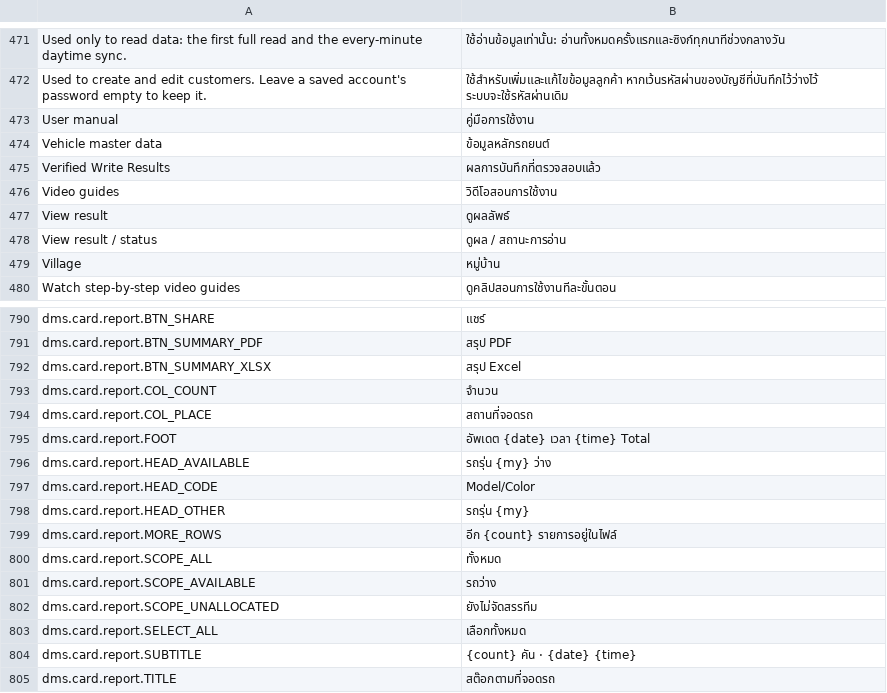
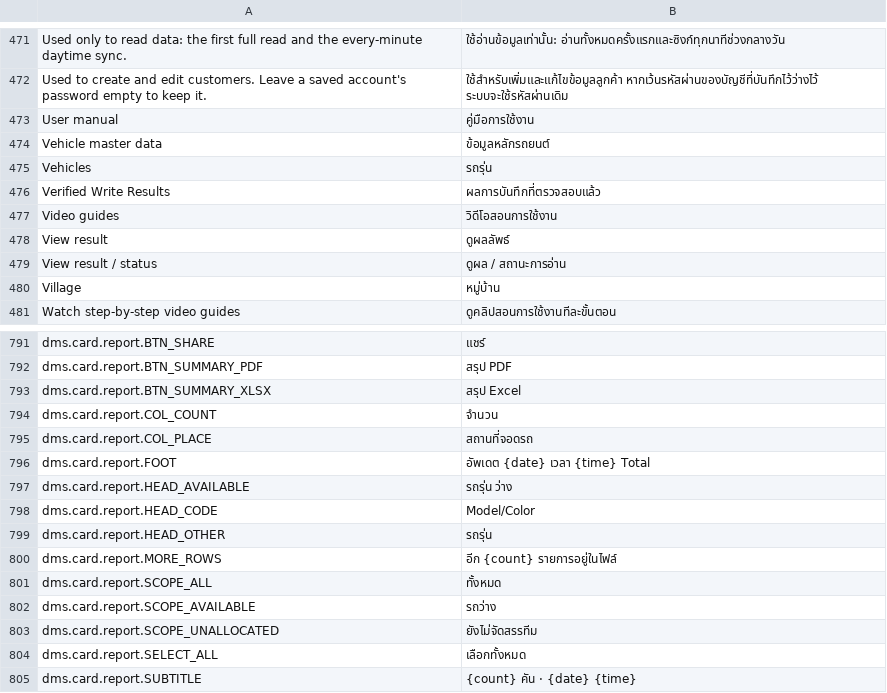
Before and after one commit to skin306152-star/pearnly, a CSV file: apps/pearnly_dms/pearnly_dms/translations/th.csv, drawn as a sheet; only a part is shown, gaps mark what is left out; the shorter side is filled out with more unchanged rows.

Commit message:
fix: the stock report header no longer carries the model year (YY MY) in the picture, PDF or Excel

```diff
--- a/apps/pearnly_dms/pearnly_dms/translations/th.csv
+++ b/apps/pearnly_dms/pearnly_dms/translations/th.csv
@@ -488,2 +488,3 @@ User manual,คู่มือการใช้งาน
 Vehicle master data,ข้อมูลหลักรถยนต์
+Vehicles,รถรุ่น
 Verified Write Results,ผลการบันทึกที่ตรวจสอบแล้ว
@@ -816,5 +817,5 @@ dms.card.report.COL_PLACE,สถานที่จอดรถ
 dms.card.report.FOOT,อัพเดต {date} เวลา {time} Total
-dms.card.report.HEAD_AVAILABLE,รถรุ่น {my} ว่าง
+dms.card.report.HEAD_AVAILABLE,รถรุ่น ว่าง
 dms.card.report.HEAD_CODE,Model/Color
-dms.card.report.HEAD_OTHER,รถรุ่น {my}
+dms.card.report.HEAD_OTHER,รถรุ่น
 dms.card.report.MORE_ROWS,อีก {count} รายการอยู่ในไฟล์
```
Also changed, not shown: apps/pearnly_dms/pearnly_dms/i18n/messages.tsv, apps/pearnly_dms/pearnly_dms/translations/en.csv, 7 other files.
